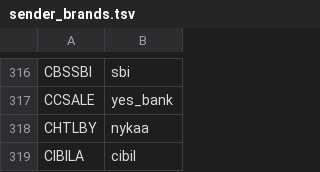
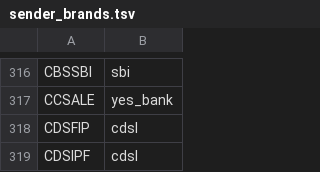
Before and after one commit to praveenpuglia/clean-sms, a TSV file: app/src/main/assets/sender_brands.tsv, drawn as a sheet; only a part is shown, gaps mark what is left out; the shorter side is filled out with more unchanged rows; the diff covers the shown part only.

```diff
--- a/app/src/main/assets/sender_brands.tsv
+++ b/app/src/main/assets/sender_brands.tsv
@@ -317 +317,3 @@ CBSSBI	sbi
 CCSALE	yes_bank
+CDSFIP	cdsl
+CDSIPF	cdsl
```
Also changed, not shown: 25 added rows elsewhere in this file, 11 other files.
